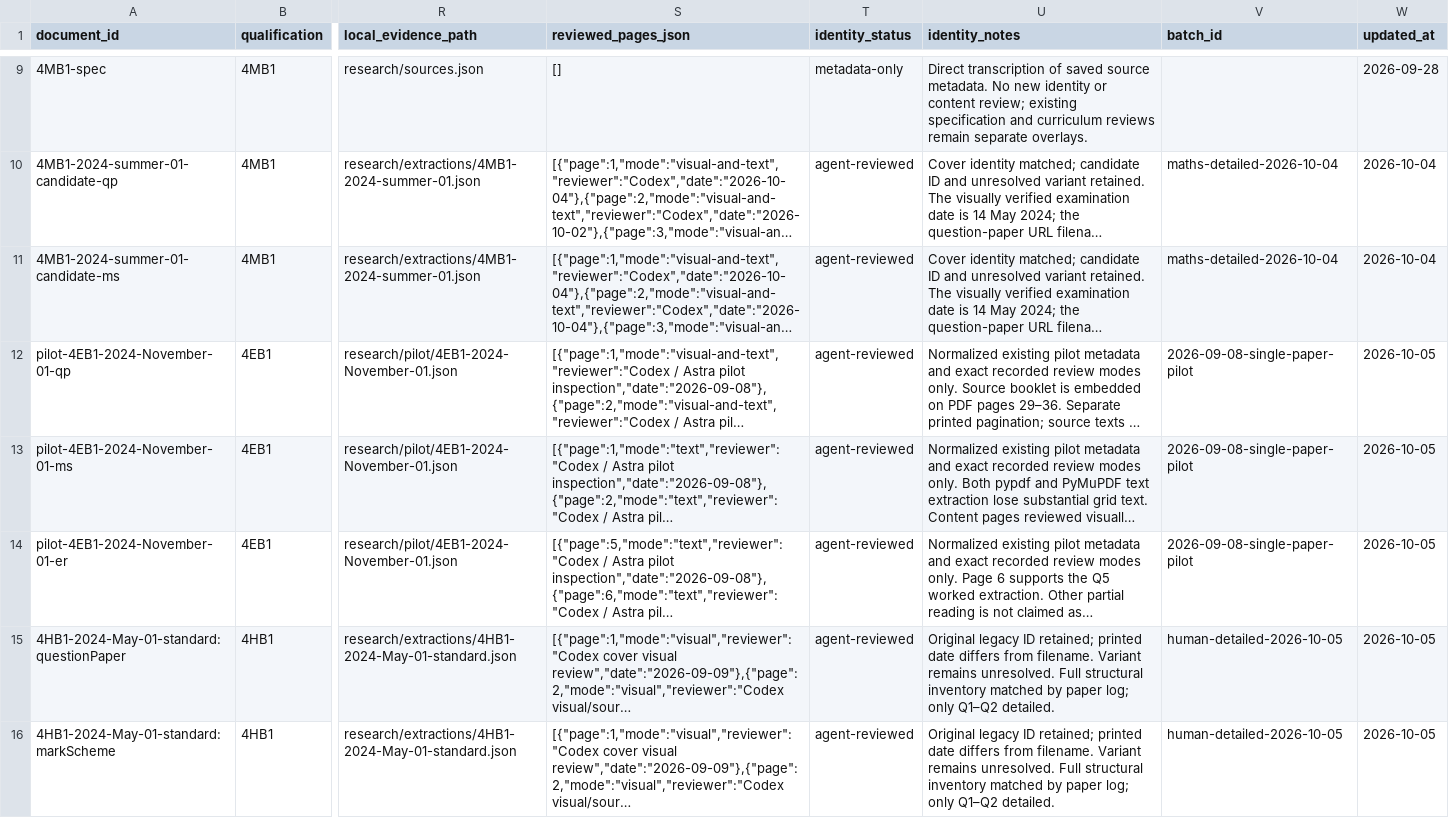
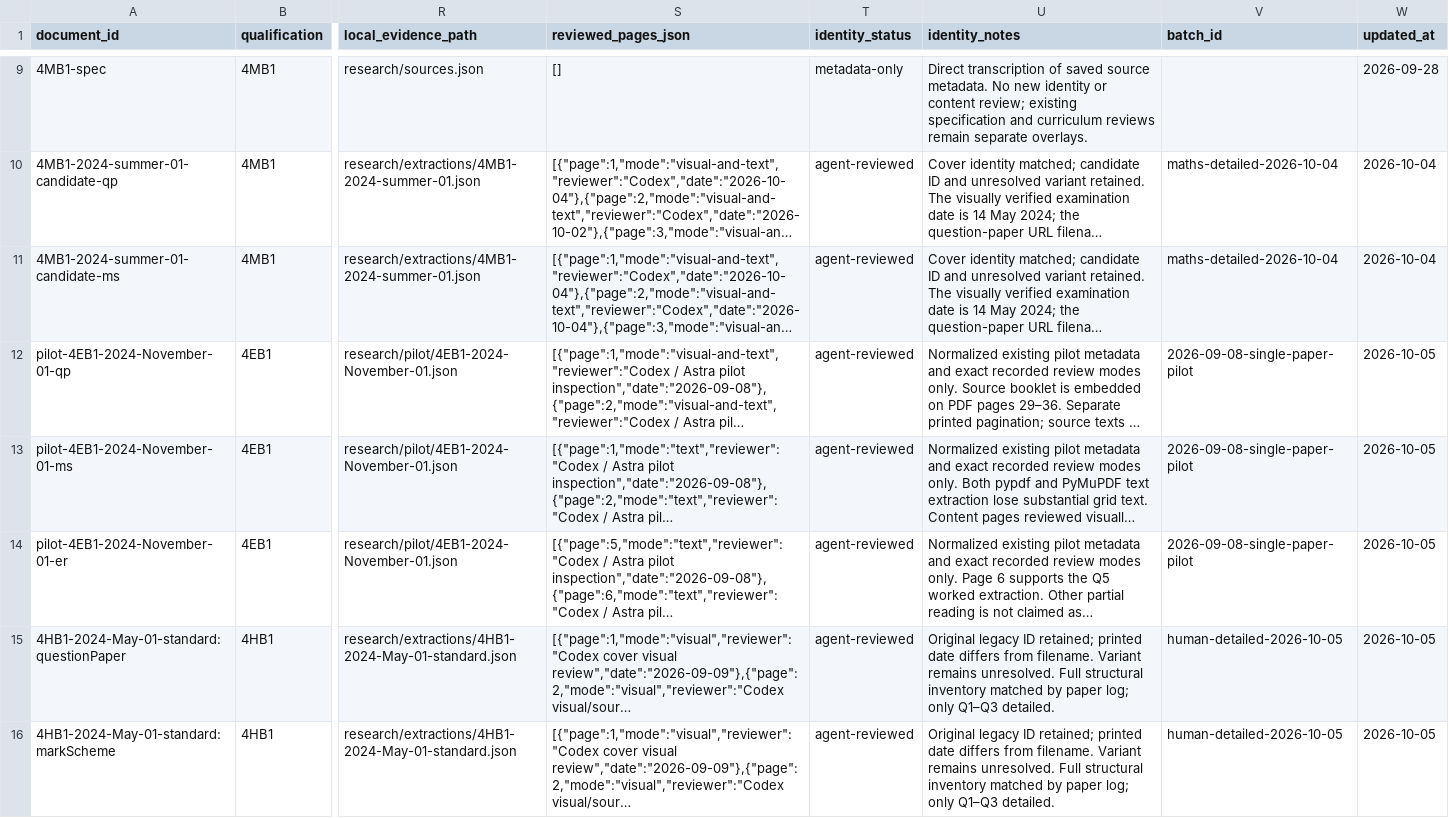
Before and after one commit to peterpeterpeter111/igcses, a CSV file: research/ledger/v1/documents.csv, drawn as a sheet; only a part is shown, gaps mark what is left out; long unchanged cells end in …; the diff names each change by its address in the sheet, - before the commit and + after, or states it on an @@ line.

```diff
--- a/research/ledger/v1/documents.csv
+++ b/research/ledger/v1/documents.csv
-U15:U16 (identity_notes): …log; only Q1–Q2 detailed.
+U15:U16 (identity_notes): …log; only Q1–Q3 detailed.
```
Also changed, not shown: research/ledger/v1/papers.csv, research/ledger/v1/syllabus-points.csv, 19 other files.
